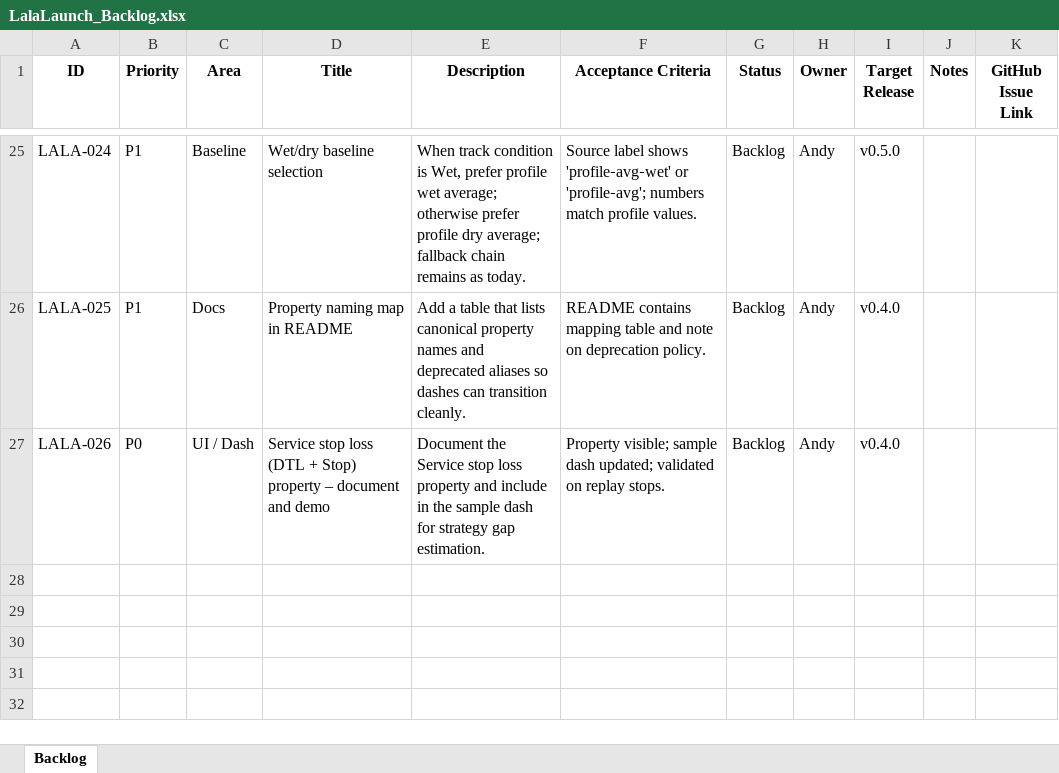
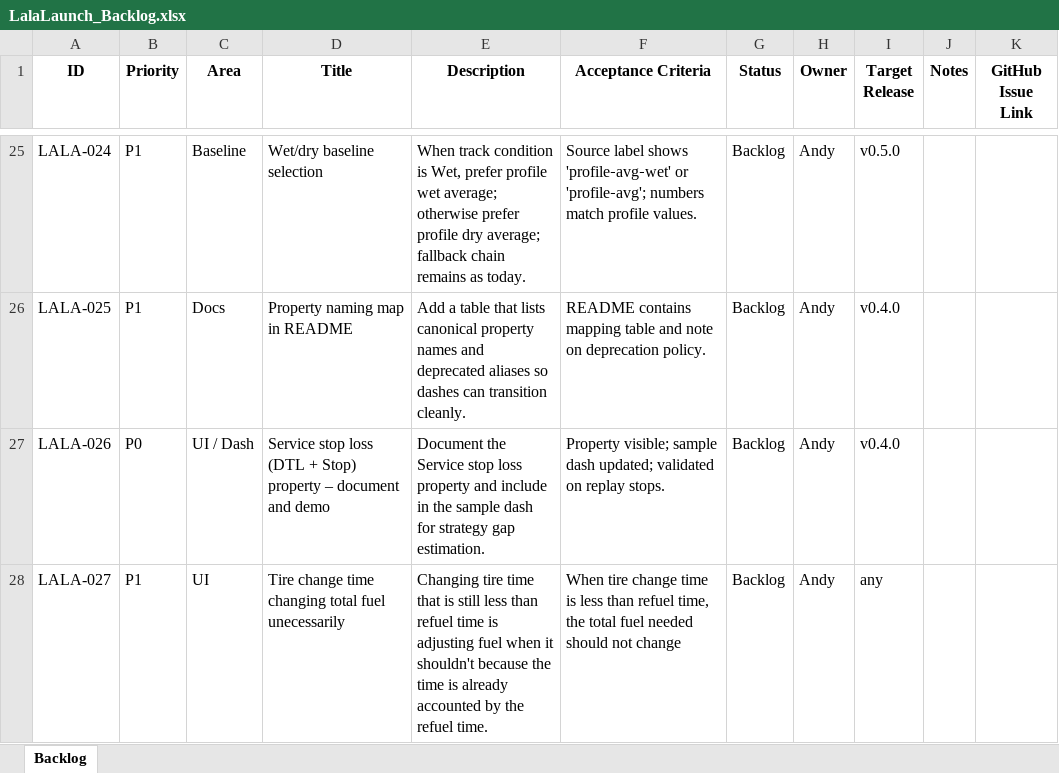
Before and after one commit to Lalabot77/LalaLaunchPlugin, an Excel workbook: Docs/LalaLaunch_Backlog.xlsx, sheet Backlog, drawn as a sheet; only a part is shown, gaps mark what is left out; values as stored, in another font and other column widths than the file's, no borders; the diff names each change by its address in the sheet, - before the commit and + after, or states it on an @@ line.

Commit message:
Most fixes done. Just immediate publish of data needed

```diff
--- a/Docs/LalaLaunch_Backlog.xlsx (sheet Backlog)
+++ b/Docs/LalaLaunch_Backlog.xlsx (sheet Backlog)
+row 28: LALA-027 | P1 | UI | Tire change time changing total fuel unecessarily | Changing tire time that is still less than refuel time is adjusting fuel when it shouldn't because the time is already accounted by the refuel time. | When tire change time is less than refuel time, the total fuel needed should not change | Backlog | Andy | any
```
Also changed, not shown: 2 other files.
